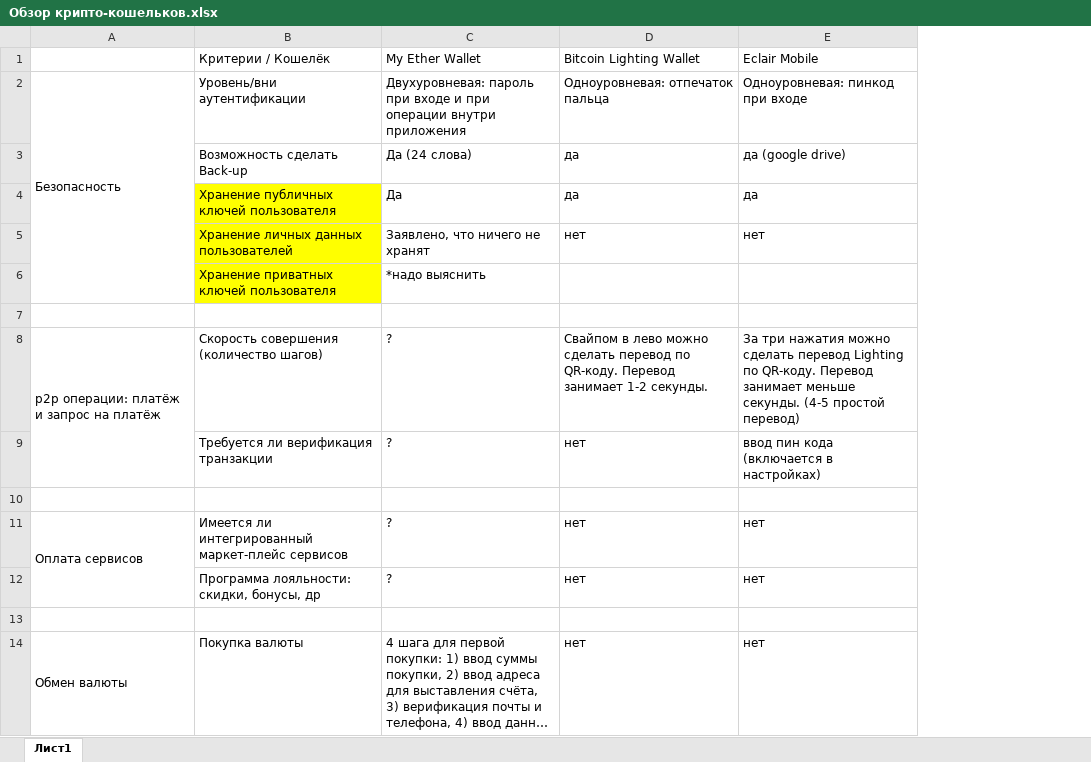
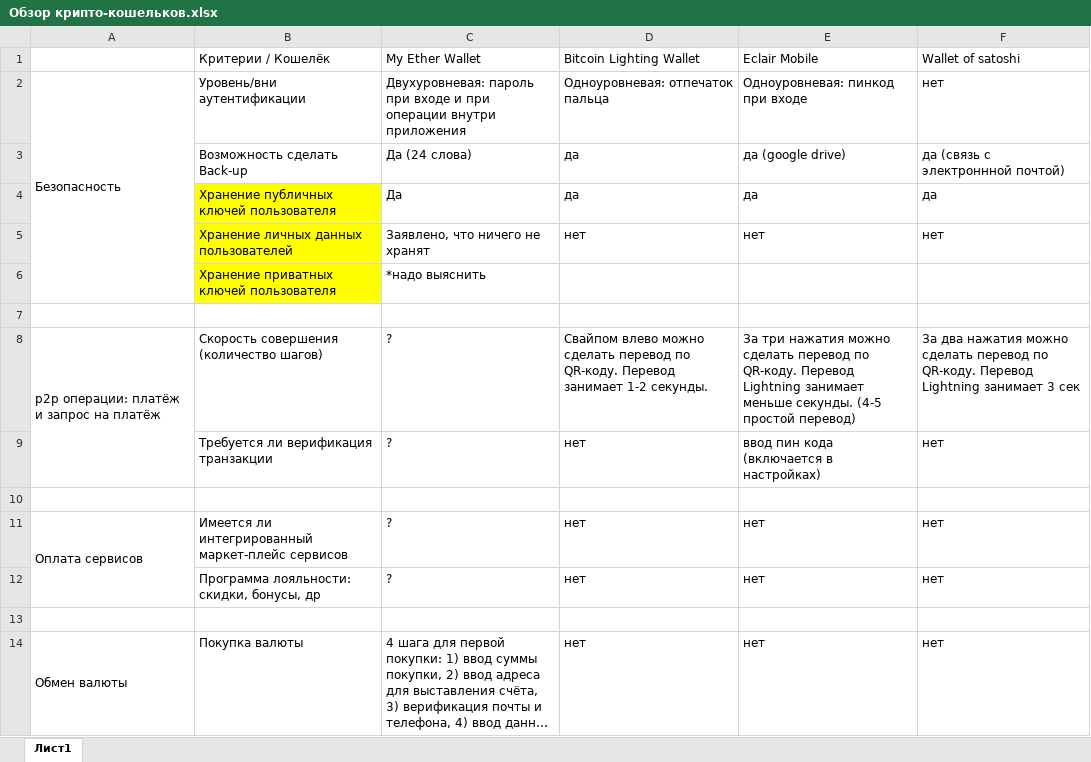
Before and after one commit to Steper2000/project, an Excel workbook: Обзор крипто-кошельков.xlsx, sheet Лист1, drawn as a sheet; only a part is shown; long unchanged cells end in …; values as stored, in another font and other column widths than the file's, no borders; the diff names each change by its address in the sheet, - before the commit and + after, or states it on an @@ line.

```diff
--- a/Обзор крипто-кошельков.xlsx (sheet Лист1)
+++ b/Обзор крипто-кошельков.xlsx (sheet Лист1)
+column F (Wallet of satoshi), rows 2-14: нет | да (связь с электроннной почтой) | да | нет |  |  | За два нажатия можно сделать перевод по QR-коду. Перевод Lightning занимает 3 сек | нет |  | нет | нет |  | нет
-D8 (Bitcoin Lighting Wallet): Свайпом в лево можно сделать…
+D8 (Bitcoin Lighting Wallet): Свайпом влево можно сделать…
-E8 (Eclair Mobile): …сделать перевод Lighting по QR-коду. Перевод занимает меньше…
+E8 (Eclair Mobile): …сделать перевод по QR-коду. Перевод Lightning занимает меньше…
```
Also changed, not shown: 1 other file.
